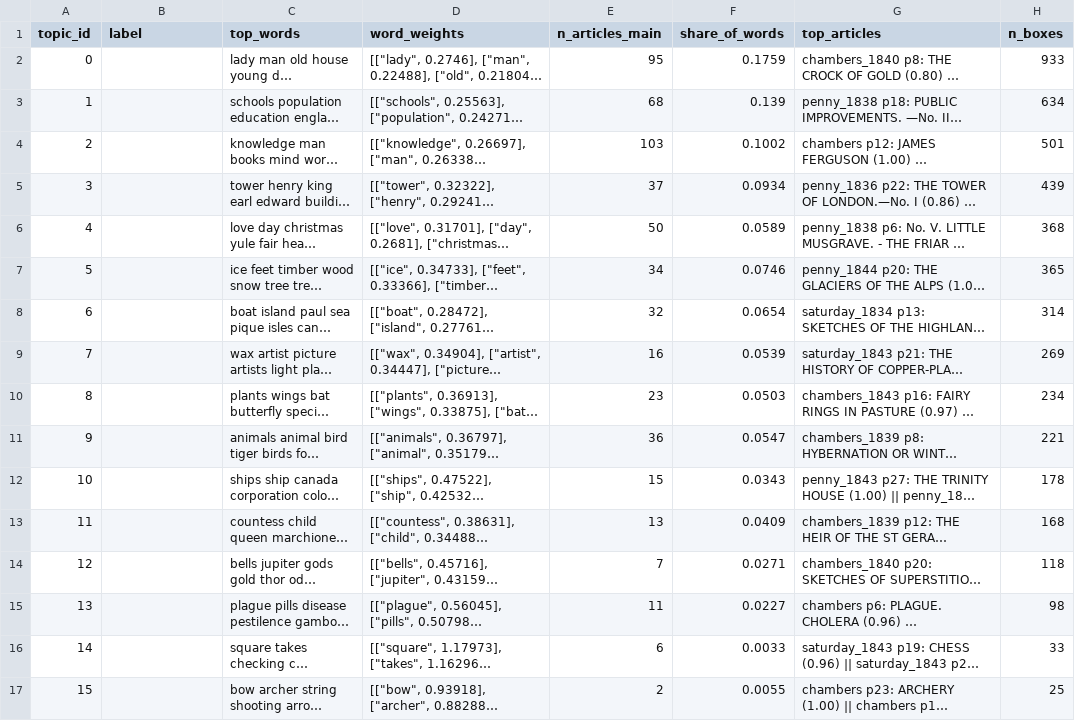
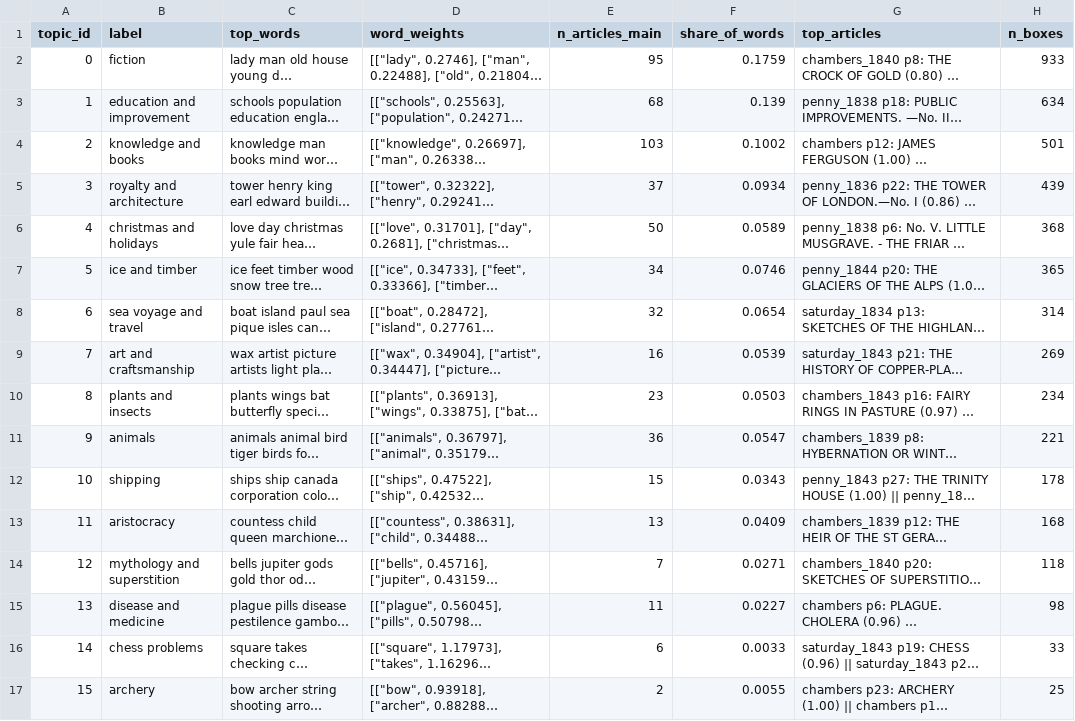
Before and after one commit to owenmonroe/dissertation_layout_pilot, a CSV file: output/topic_models/v6/bertopic_k16/topics.csv, drawn as a sheet; long unchanged cells end in …; the diff names each change by its address in the sheet, - before the commit and + after, or states it on an @@ line.

Commit message:
topic labels, and explorer edits

```diff
--- a/output/topic_models/v6/bertopic_k16/topics.csv
+++ b/output/topic_models/v6/bertopic_k16/topics.csv
-B2 (label): (empty)
+B2 (label): fiction
-B3 (label): (empty)
+B3 (label): education and improvement
-B4 (label): (empty)
+B4 (label): knowledge and books
-B5 (label): (empty)
+B5 (label): royalty and architecture
-B6 (label): (empty)
+B6 (label): christmas and holidays
-B7 (label): (empty)
+B7 (label): ice and timber
-B8 (label): (empty)
+B8 (label): sea voyage and travel
-B9 (label): (empty)
+B9 (label): art and craftsmanship
-B10 (label): (empty)
+B10 (label): plants and insects
-B11 (label): (empty)
+B11 (label): animals
-B12 (label): (empty)
+B12 (label): shipping
-B13 (label): (empty)
+B13 (label): aristocracy
-B14 (label): (empty)
+B14 (label): mythology and superstition
-B15 (label): (empty)
+B15 (label): disease and medicine
-B16 (label): (empty)
+B16 (label): chess problems
-B17 (label): (empty)
+B17 (label): archery
```
Also changed, not shown: 3 other files.
